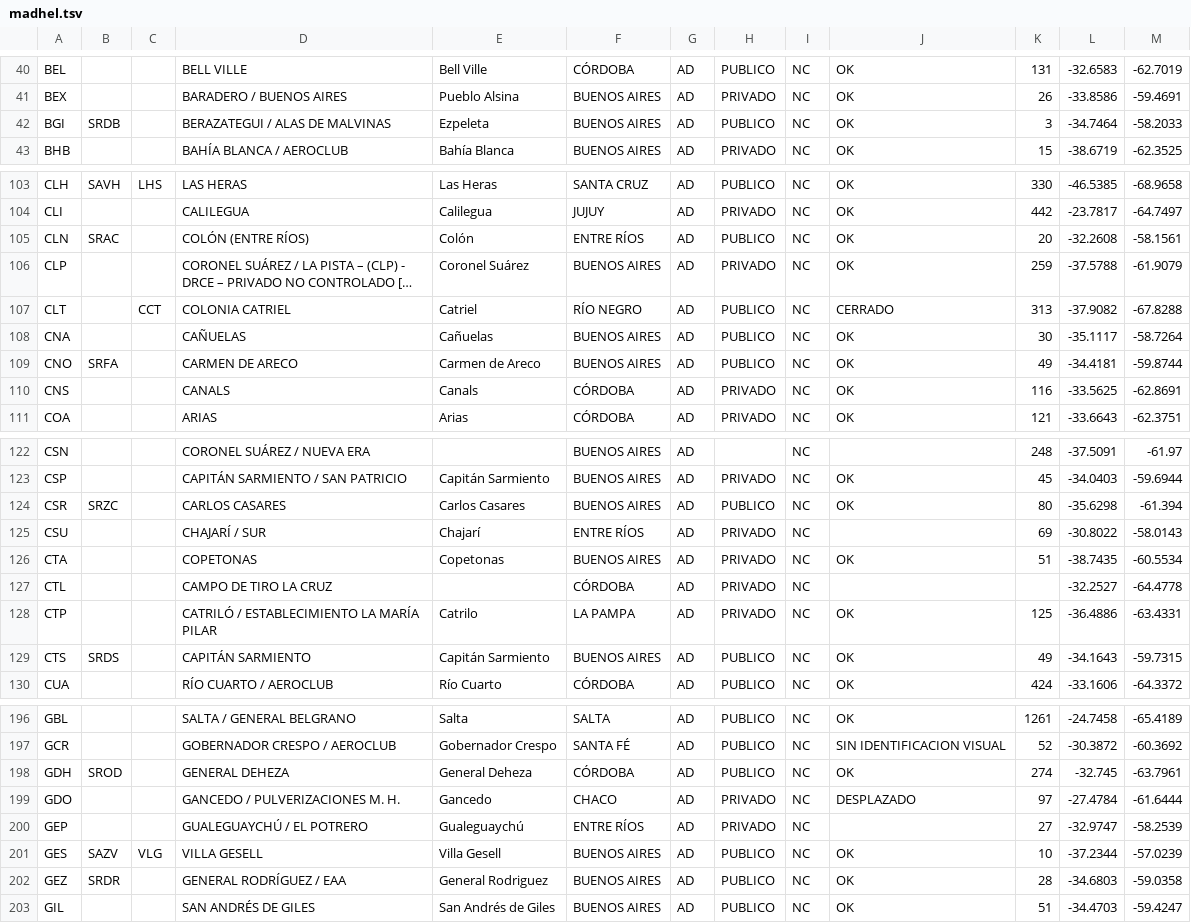
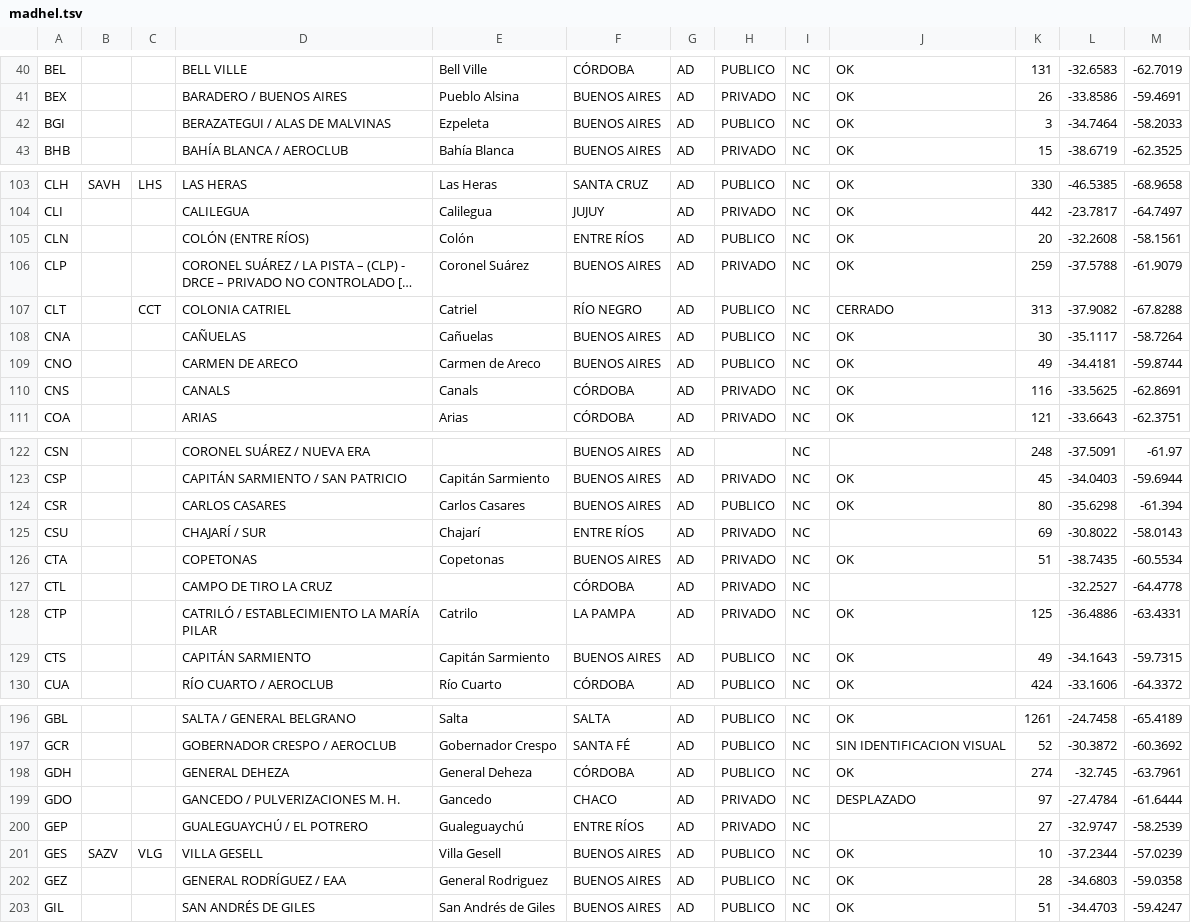
Before and after one commit to Defeeeee/Vector-FrontEnd, a TSV file: src/data/madhel.tsv, drawn as a sheet; only a part is shown, gaps mark what is left out; long unchanged cells end in …; the diff covers the shown part only; the diff names each change by its address in the sheet, - before the commit and + after, or states it on an @@ line.

Commit message:
fix(data): auditoría y saneamiento de códigos ICAO en MADHEL (SR** y swaps PAL/PTA)

```diff
--- a/src/data/madhel.tsv
+++ b/src/data/madhel.tsv
-B42: SRDB
+B42: (empty)
-B105: SRAC
+B105: (empty)
-B109: SRFA
+B109: (empty)
-B124: SRZC
+B124: (empty)
-B129: SRDS
+B129: (empty)
-B198: SROD
+B198: (empty)
-B202: SRDR
+B202: (empty)
```
Also changed, not shown: 10 edited cells elsewhere in this file, 2 other files.
